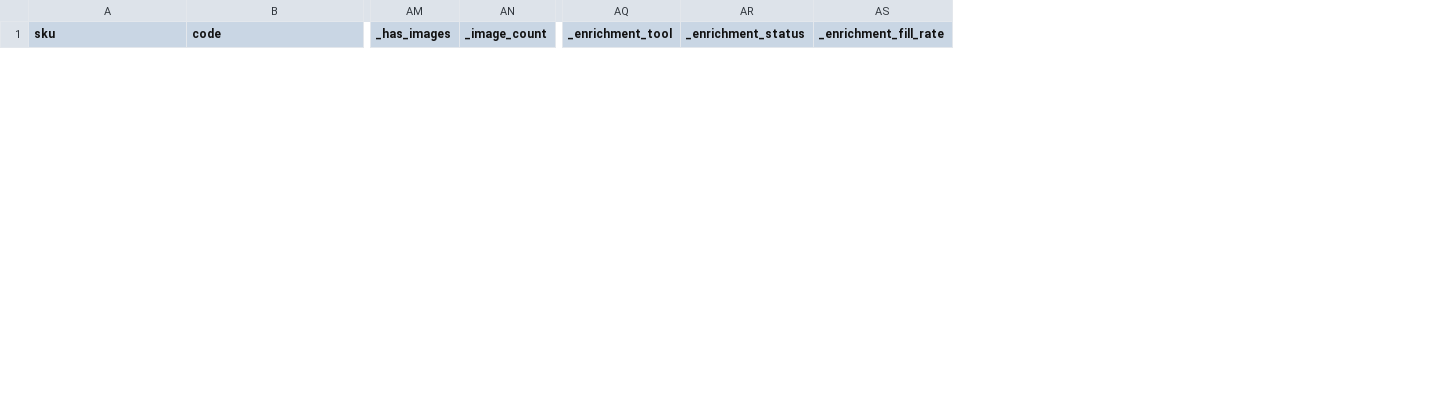
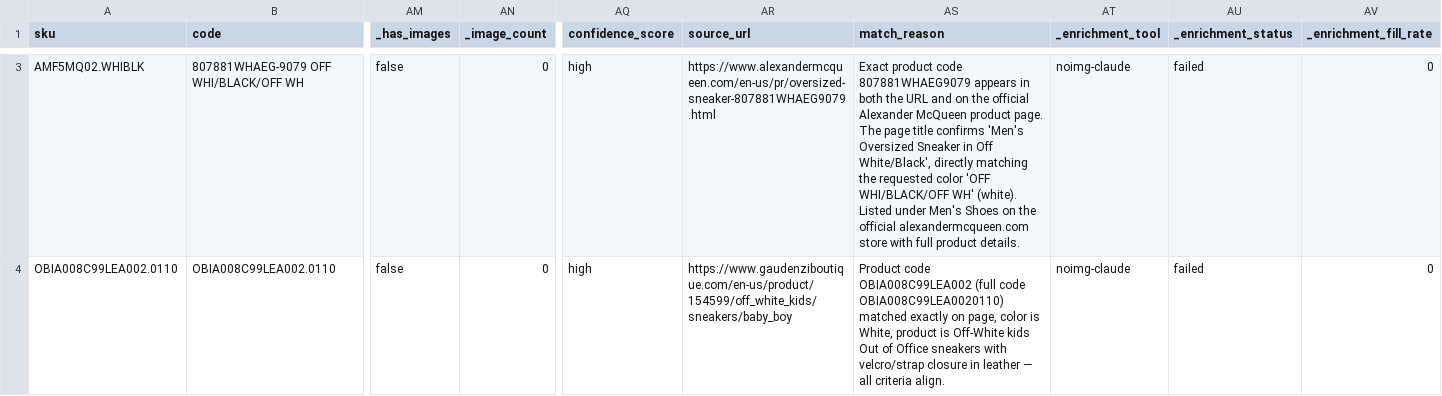
Before and after one commit to jadiel-lzr/product-enrichment-eval, a CSV file: frontend/public/data/enriched-noimg-claude.csv, drawn as a sheet; only a part is shown, gaps mark what is left out; rows hold the shown columns only; the diff covers the shown part only; the diff names each change by its address in the sheet, - before the commit and + after, or states it on an @@ line.

Commit message:
docs: add missing images current state doc and sample enriched CSV
- Current state doc covers architecture, test results, A/B test on site
  hints, learnings, and next steps
- Sample CSV with 3 verified product URLs (CB Made in Italy, McQueen, Off-White)

```diff
--- a/frontend/public/data/enriched-noimg-claude.csv
+++ b/frontend/public/data/enriched-noimg-claude.csv
+column AQ (confidence_score), empty
+column AR (source_url), empty
+column AS (match_reason), empty
+row 3: AMF5MQ02.WHIBLK | 807881WHAEG-9079 OFF WHI/BLACK/OFF WH | false | 0 | high | https://www.alexandermcqueen.com/en-us/pr/oversized-sneaker-807881WHAEG9079.html | Exact product code 807881WHAEG9079 appears in both the URL and on the official Alexander McQueen product page. The page title confirms 'Men's Oversized Sneaker in Off White/Black', directly matching the requested color 'OFF WHI/BLACK/OFF WH' (white). Listed under Men's Shoes on the official alexandermcqueen.com store with full product details. | noimg-claude | failed | 0
+row 4: OBIA008C99LEA002.0110 | OBIA008C99LEA002.0110 | false | 0 | high | https://www.gaudenziboutique.com/en-us/product/154599/off_white_kids/sneakers/baby_boy | Product code OBIA008C99LEA002 (full code OBIA008C99LEA0020110) matched exactly on page, color is White, product is Off-White kids Out of Office sneakers with velcro/strap closure in leather — all criteria align. | noimg-claude | failed | 0
```
Also changed, not shown: 1 added row and 1 removed row elsewhere in this file, 1 other file.
